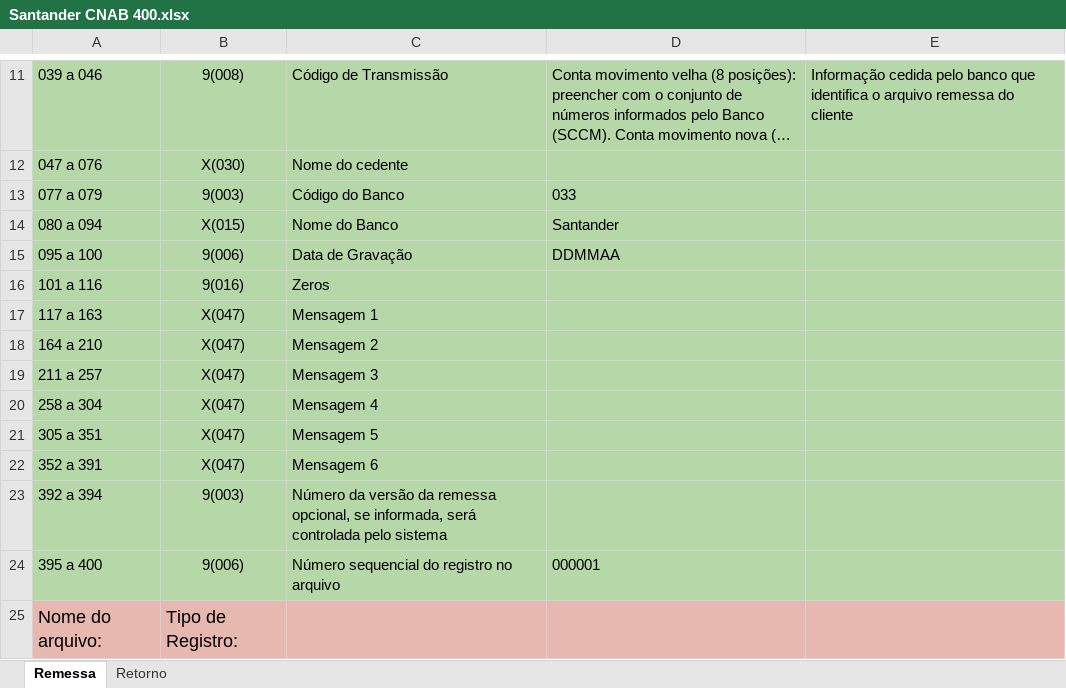
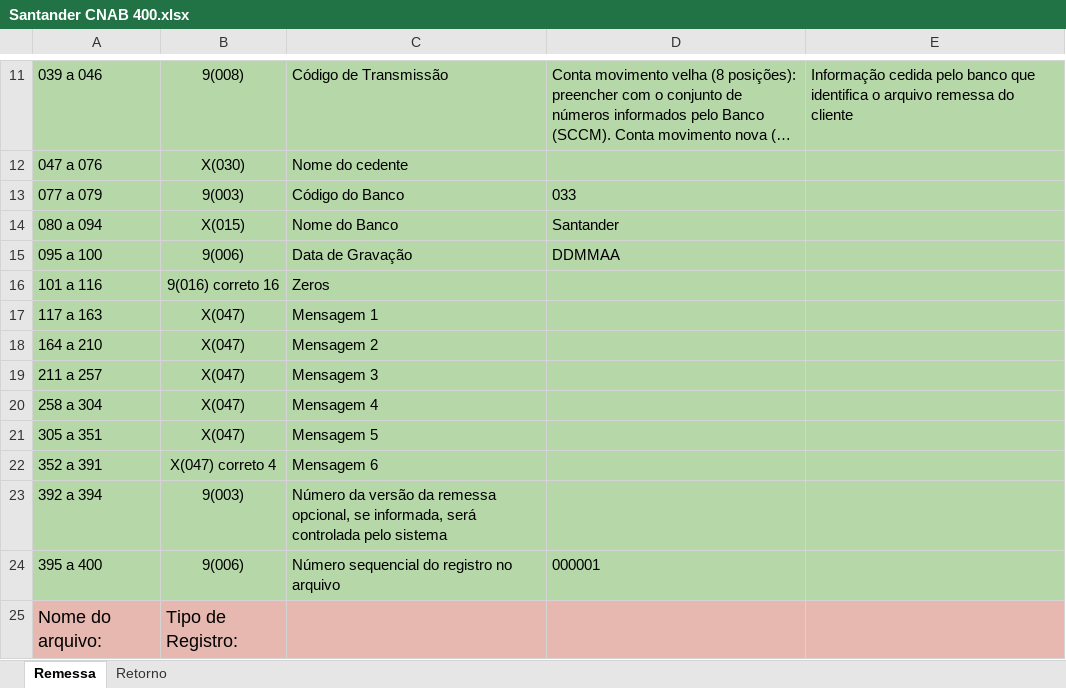
Before and after one commit to naylonkessler/smart-cnab, an Excel workbook: docs/Santander CNAB 400.xlsx, sheet Remessa, drawn as a sheet; only a part is shown, gaps mark what is left out; long unchanged cells end in …; values as stored, in another font and other column widths than the file's, no borders; the diff names each change by its address in the sheet, - before the commit and + after, or states it on an @@ line.

Commit message:
Remittance Santander

```diff
--- a/docs/Santander CNAB 400.xlsx (sheet Remessa)
+++ b/docs/Santander CNAB 400.xlsx (sheet Remessa)
-B16: 9(016)
+B16: 9(016) correto 16
-B22: X(047)
+B22: X(047) correto 4
```
Also changed, not shown: 16 other files.
